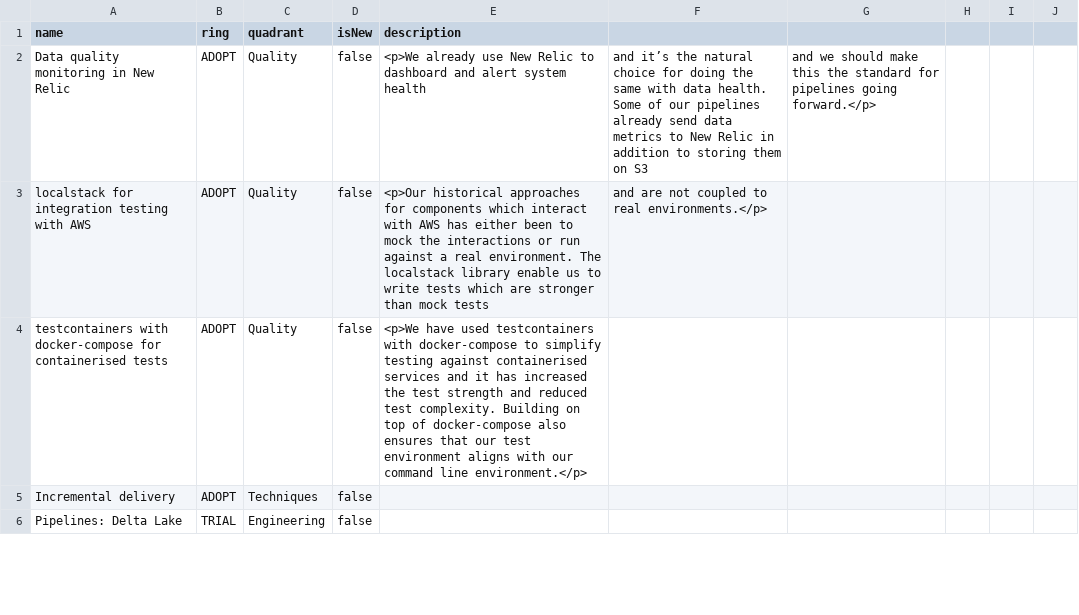
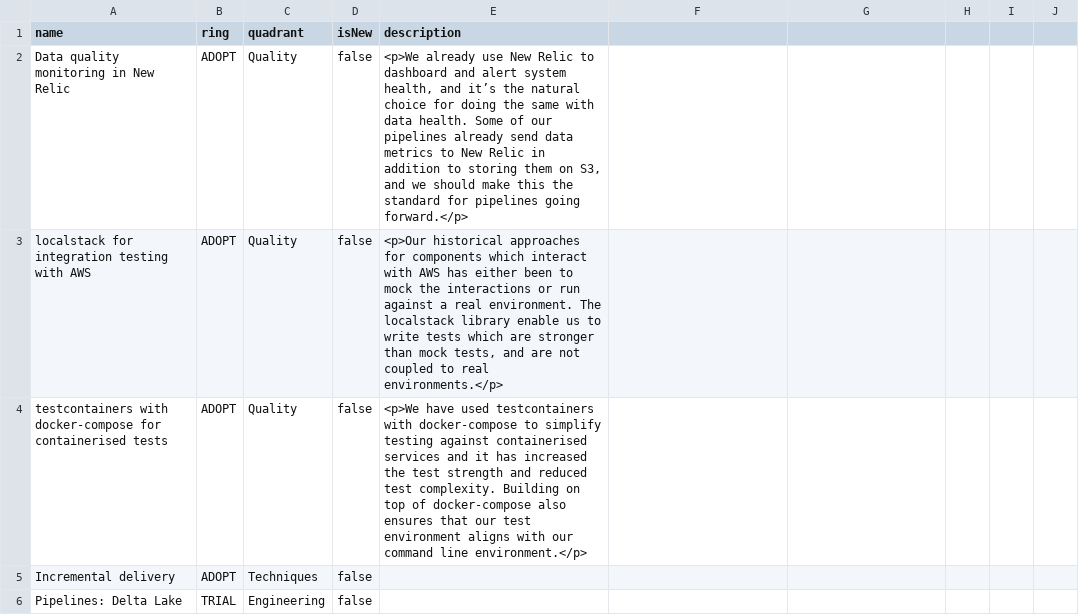
Before and after one commit to stubillwhite/tech-radar, a CSV file: tech-radar.csv, drawn as a sheet; only a part is shown; the diff covers the shown part only.

Commit message:
Use CSV

```diff
--- a/tech-radar.csv
+++ b/tech-radar.csv
@@ -1,3 +1,3 @@
 name,ring,quadrant,isNew,description
-Data quality monitoring in New Relic,ADOPT,Quality,false,<p>We already use New Relic to dashboard and alert system health, and it’s the natural choice for doing the same with data health. Some of our pipelines already send data metrics to New Relic in addition to storing them on S3, and we should make this the standard for pipelines going forward.</p>
-localstack for integration testing with AWS,ADOPT,Quality,false,<p>Our historical approaches for components which interact with AWS has either been to mock the interactions or run against a real environment. The localstack library enable us to write tests which are stronger than mock tests, and are not coupled to real environments.</p>
+"Data quality monitoring in New Relic","ADOPT","Quality","false","<p>We already use New Relic to dashboard and alert system health, and it’s the natural choice for doing the same with data health. Some of our pipelines already send data metrics to New Relic in addition to storing them on S3, and we should make this the standard for pipelines going forward.</p>"
+"localstack for integration testing with AWS","ADOPT","Quality","false","<p>Our historical approaches for components which interact with AWS has either been to mock the interactions or run against a real environment. The localstack library enable us to write tests which are stronger than mock tests, and are not coupled to real environments.</p>"
```
Also changed, not shown: 23 edited cells elsewhere in this file.
